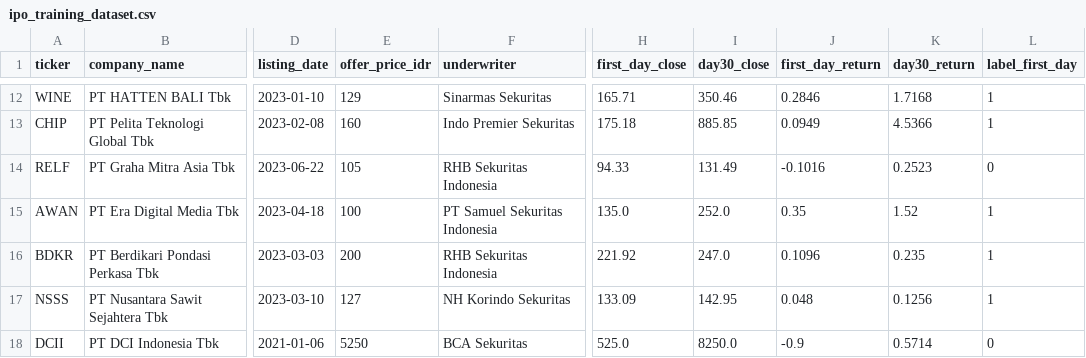
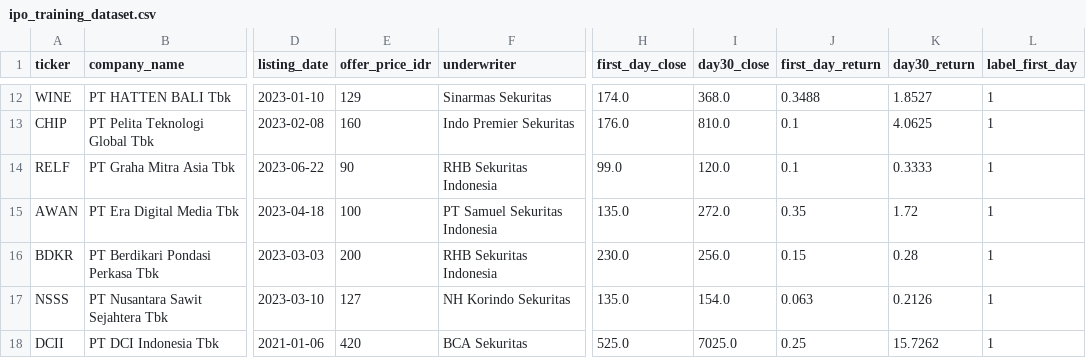
Before and after one commit to fatidaprilian/iporadar, a CSV file: data/ipo_training_dataset.csv, drawn as a sheet; only a part is shown, gaps mark what is left out; the diff covers the shown part only; the diff names each change by its address in the sheet, - before the commit and + after, or states it on an @@ line.

Commit message:
Prospectus scraper, dual analysis UI, fix P/E data quality
- Add prospectus PDF scraper: fetches from e-ipo.co.id, extracts real
  ROE, D/E, revenue growth, EPS, underwriter from PDF text
- Calculate real P/E from EPS + offer price instead of using sector
  averages as fake candidate P/E (root cause of data discrepancies)
- Remove placeholder defaults (ROE=10%, D/E=0.5, growth=0%) for new
  candidates — only store real scraped data
- Two separate analysis buttons: "Analisa Upcoming" (full pipeline
  with live scrape) and "Analisa Listed" (analysis only)
- Pipeline endpoint accepts mode param (upcoming/listed/all)
- LISTED prompt changed from backtest validation to strategy analysis
- AnalysisPanel badge updated: LIVE (green) / Listed (blue)
- Dual-mode analysis trigger in analysis.py
- Candidate management page with create/edit forms

```diff
--- a/data/ipo_training_dataset.csv
+++ b/data/ipo_training_dataset.csv
-H12 (first_day_close): 165.71
+H12 (first_day_close): 174.0
-I12 (day30_close): 350.46
+I12 (day30_close): 368.0
-J12 (first_day_return): 0.2846
+J12 (first_day_return): 0.3488
-K12 (day30_return): 1.7168
+K12 (day30_return): 1.8527
-H13 (first_day_close): 175.18
+H13 (first_day_close): 176.0
-I13 (day30_close): 885.85
+I13 (day30_close): 810.0
-J13 (first_day_return): 0.0949
+J13 (first_day_return): 0.1
-K13 (day30_return): 4.5366
+K13 (day30_return): 4.0625
-E14 (offer_price_idr): 105
+E14 (offer_price_idr): 90
-H14 (first_day_close): 94.33
+H14 (first_day_close): 99.0
-I14 (day30_close): 131.49
+I14 (day30_close): 120.0
-J14 (first_day_return): -0.1016
+J14 (first_day_return): 0.1
-K14 (day30_return): 0.2523
+K14 (day30_return): 0.3333
-L14 (label_first_day): 0
+L14 (label_first_day): 1
-I15 (day30_close): 252.0
+I15 (day30_close): 272.0
-K15 (day30_return): 1.52
+K15 (day30_return): 1.72
-H16 (first_day_close): 221.92
+H16 (first_day_close): 230.0
-I16 (day30_close): 247.0
+I16 (day30_close): 256.0
-J16 (first_day_return): 0.1096
+J16 (first_day_return): 0.15
-K16 (day30_return): 0.235
+K16 (day30_return): 0.28
-H17 (first_day_close): 133.09
+H17 (first_day_close): 135.0
-I17 (day30_close): 142.95
+I17 (day30_close): 154.0
-J17 (first_day_return): 0.048
+J17 (first_day_return): 0.063
-K17 (day30_return): 0.1256
+K17 (day30_return): 0.2126
-E18 (offer_price_idr): 5250
+E18 (offer_price_idr): 420
-I18 (day30_close): 8250.0
+I18 (day30_close): 7025.0
-J18 (first_day_return): -0.9
+J18 (first_day_return): 0.25
-K18 (day30_return): 0.5714
+K18 (day30_return): 15.7262
-L18 (label_first_day): 0
+L18 (label_first_day): 1
```
Also changed, not shown: 109 edited cells elsewhere in this file, data/ipo_historical_bei.csv, 9 other files.
